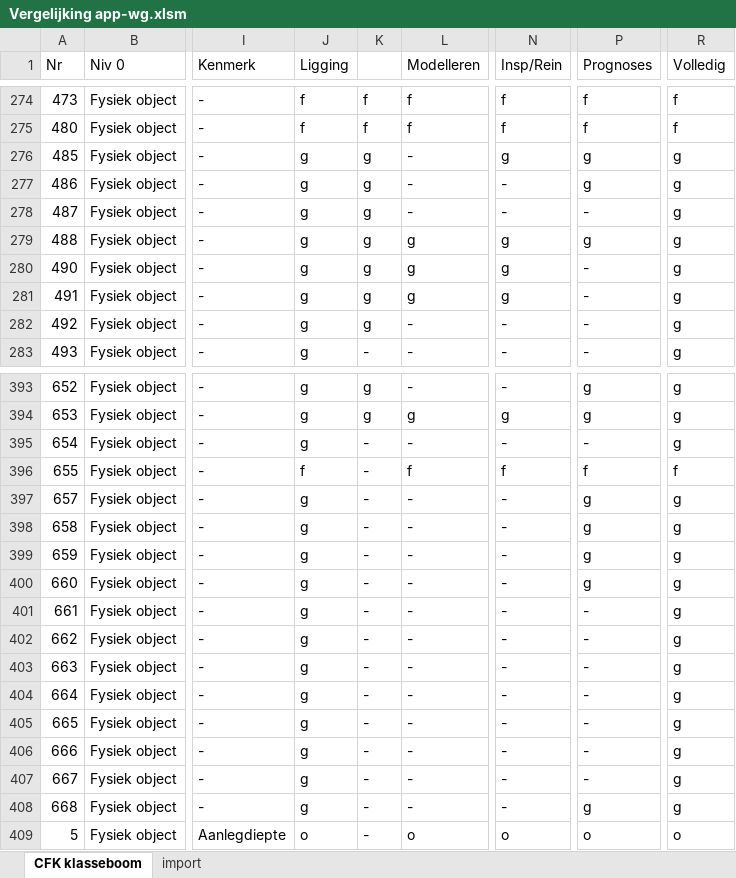
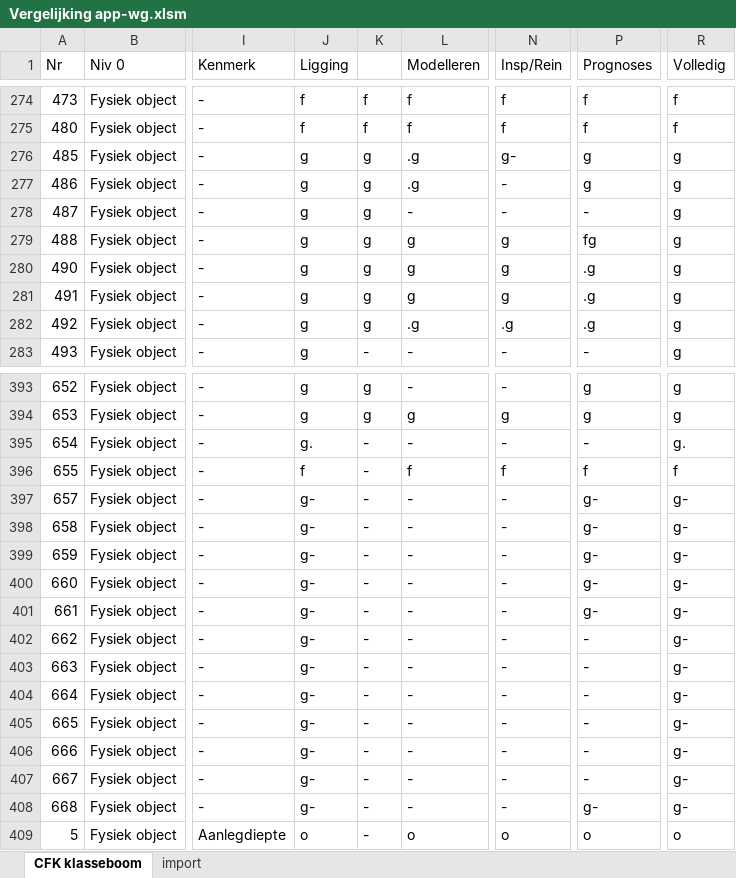
Before and after one commit to StichtingRIONED/GWSW_Apps, an Excel workbook: conformiteitsklassen/Vergelijking app-wg.xlsm, sheet CFK klasseboom, drawn as a sheet; only a part is shown, gaps mark what is left out; values as stored, in another font and other column widths than the file's, no cell formats; the diff covers the shown part only; the diff names each change by its address in the sheet, - before the commit and + after, or states it on an @@ line.

```diff
--- a/conformiteitsklassen/Vergelijking app-wg.xlsm (sheet CFK klasseboom)
+++ b/conformiteitsklassen/Vergelijking app-wg.xlsm (sheet CFK klasseboom)
-L276:L277 (Modelleren): -
+L276:L277 (Modelleren): .g
-N276 (Insp/Rein): g
+N276 (Insp/Rein): g-
-P279 (Prognoses): g
+P279 (Prognoses): fg
-P280:P282 (Prognoses): -
+P280:P282 (Prognoses): .g
-L282 (Modelleren): -
+L282 (Modelleren): .g
-N282 (Insp/Rein): -
+N282 (Insp/Rein): .g
-J395 (Ligging): g
+J395 (Ligging): g.
-R395 (Volledig): g
+R395 (Volledig): g.
-J397:J408 (Ligging): g
+J397:J408 (Ligging): g-
-P397:P400 (Prognoses): g
+P397:P400 (Prognoses): g-
-R397:R408 (Volledig): g
+R397:R408 (Volledig): g-
-P401 (Prognoses): -
+P401 (Prognoses): g-
-P408 (Prognoses): g
+P408 (Prognoses): g-
```
Also changed, not shown: 173 edited cells elsewhere in this sheet, cell formats.
